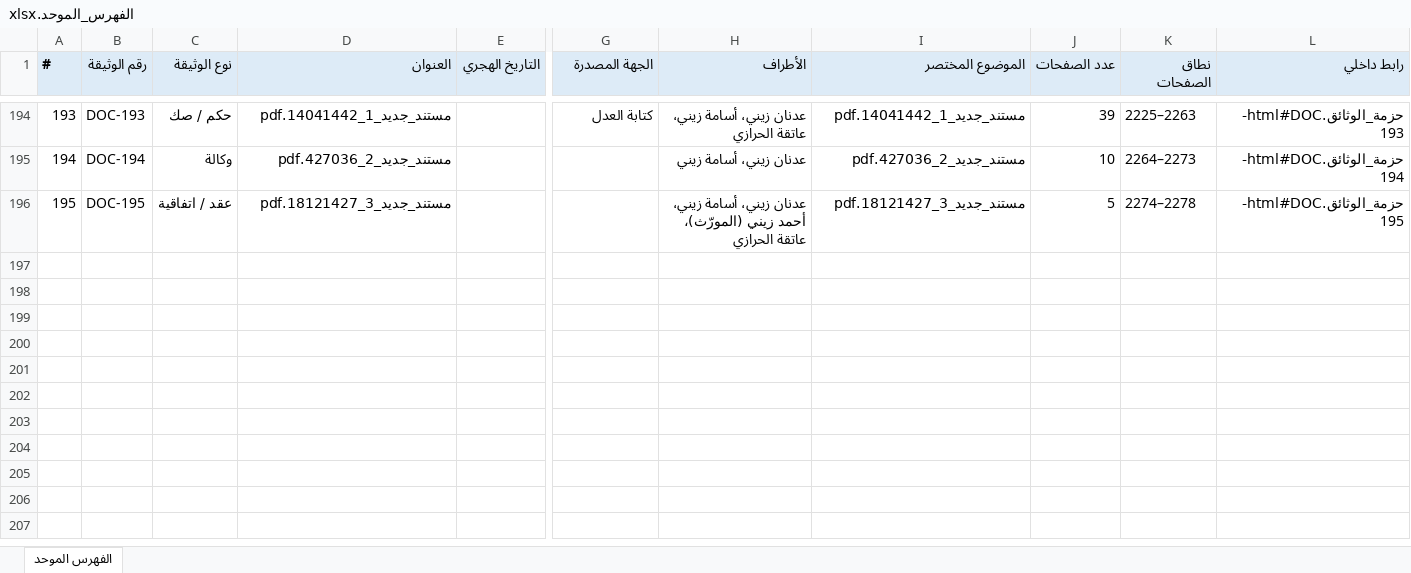
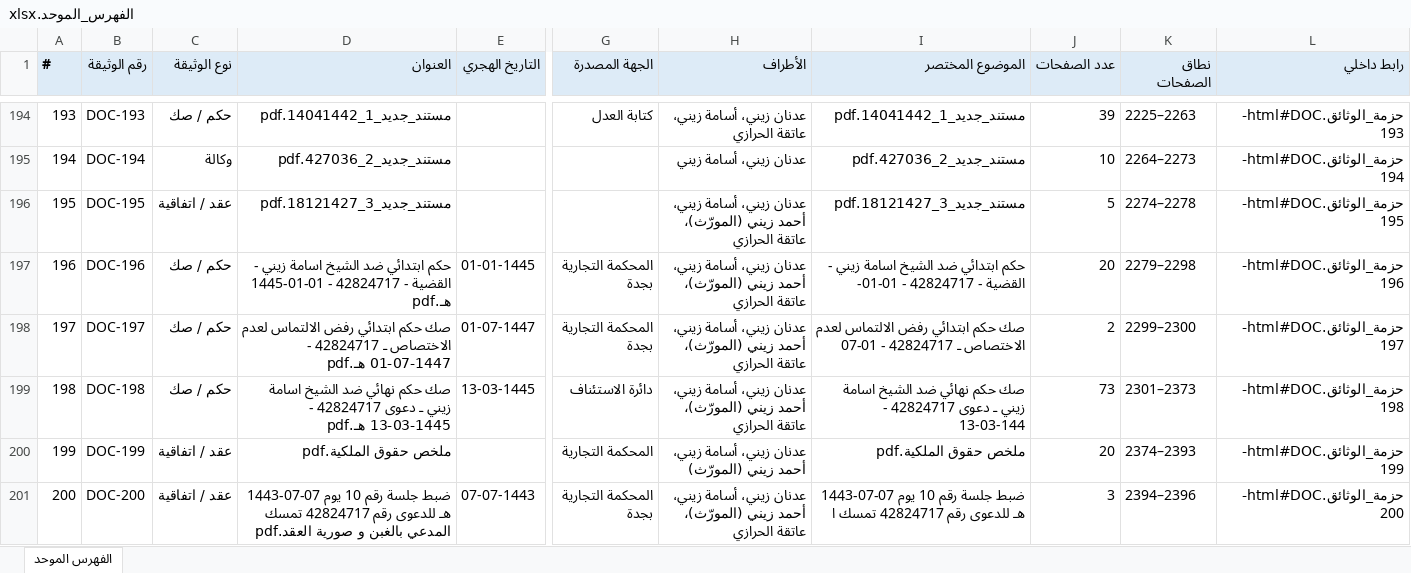
Before and after one commit to asim1417/zaini-case-audit, an Excel workbook: zaini_case_audit_output/outputs/package/الفهرس_الموحد.xlsx, sheet الفهرس الموحد, drawn as a sheet; only a part is shown, gaps mark what is left out; values as stored, in another font and other column widths than the file's, no borders; rows hold the shown columns only; the diff covers the shown part only; the diff names each change by its address in the sheet, - before the commit and + after, or states it on an @@ line.

```diff
--- a/zaini_case_audit_output/outputs/package/الفهرس_الموحد.xlsx (sheet الفهرس الموحد)
+++ b/zaini_case_audit_output/outputs/package/الفهرس_الموحد.xlsx (sheet الفهرس الموحد)
+row 197: 196 | DOC-196 | حكم / صك | حكم ابتدائي ضد الشيخ اسامة زيني - القضية - 42824717 - 01-01-1445 هـ.pdf | 01-01-1445 | المحكمة التجارية بجدة | عدنان زيني، أسامة زيني، أحمد زيني (المورّث)، عاتقة الحرازي | حكم ابتدائي ضد الشيخ اسامة زيني - القضية - 42824717 - 01-01- | 20 | 2279–2298 | حزمة_الوثائق.html#DOC-196
+row 198: 197 | DOC-197 | حكم / صك | صك حكم ابتدائي رفض الالتماس لعدم الاختصاص ـ 42824717 - 01-07-1447 هـ.pdf | 01-07-1447 | المحكمة التجارية بجدة | عدنان زيني، أسامة زيني، أحمد زيني (المورّث)، عاتقة الحرازي | صك حكم ابتدائي رفض الالتماس لعدم الاختصاص ـ 42824717 - 01-07 | 2 | 2299–2300 | حزمة_الوثائق.html#DOC-197
+row 199: 198 | DOC-198 | حكم / صك | صك حكم نهائي ضد الشيخ اسامة زيني ـ دعوى 42824717 - 13-03-1445 هـ.pdf | 13-03-1445 | دائرة الاستئناف | عدنان زيني، أسامة زيني، أحمد زيني (المورّث)، عاتقة الحرازي | صك حكم نهائي ضد الشيخ اسامة زيني ـ دعوى 42824717 - 13-03-144 | 73 | 2301–2373 | حزمة_الوثائق.html#DOC-198
+row 200: 199 | DOC-199 | عقد / اتفاقية | ملخص حقوق الملكية.pdf |  | المحكمة التجارية | عدنان زيني، أسامة زيني، أحمد زيني (المورّث) | ملخص حقوق الملكية.pdf | 20 | 2374–2393 | حزمة_الوثائق.html#DOC-199
+row 201: 200 | DOC-200 | عقد / اتفاقية | ضبط جلسة رقم 10 يوم 07-07-1443 هـ للدعوى رقم 42824717 تمسك المدعي بالغبن و صورية العقد.pdf | 07-07-1443 | المحكمة التجارية بجدة | عدنان زيني، أسامة زيني، أحمد زيني (المورّث)، عاتقة الحرازي | ضبط جلسة رقم 10 يوم 07-07-1443 هـ للدعوى رقم 42824717 تمسك ا | 3 | 2394–2396 | حزمة_الوثائق.html#DOC-200
```
Also changed, not shown: 25 added rows elsewhere in this sheet, zaini_case_audit_output/outputs/package/بطاقات_الوثائق.xlsx, 52 other files.
